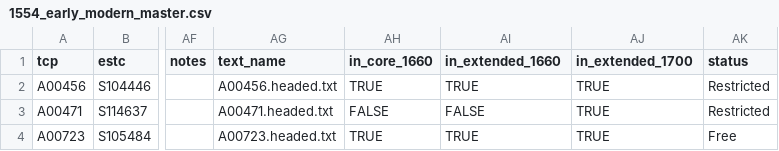
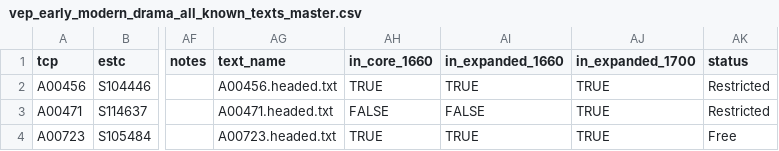
Before and after one commit to uwgraphics/VEP-corpora, a CSV file: vep_early_modern_drama_all_known_texts_master.csv (was 1554_early_modern_master.csv), drawn as a sheet; only a part is shown, gaps mark what is left out; the diff names each change by its address in the sheet, - before the commit and + after, or states it on an @@ line.

Commit message:
corrected corpora names correct in drama csv

```diff
--- a/1554_early_modern_master.csv
+++ b/vep_early_modern_drama_all_known_texts_master.csv
-AI1: in_extended_1660
+AI1: in_expanded_1660
-AJ1: in_extended_1700
+AJ1: in_expanded_1700
```
